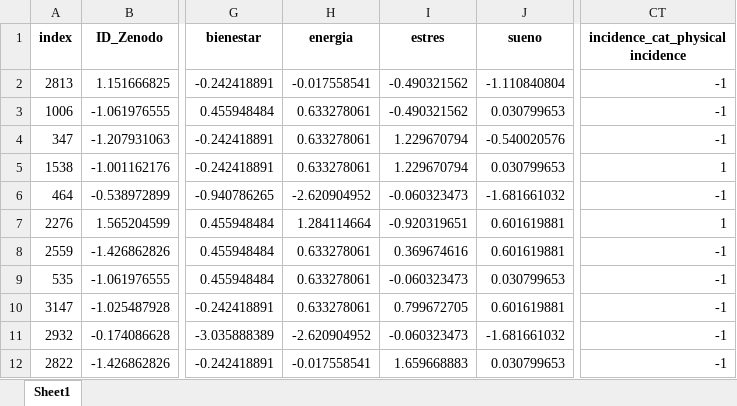
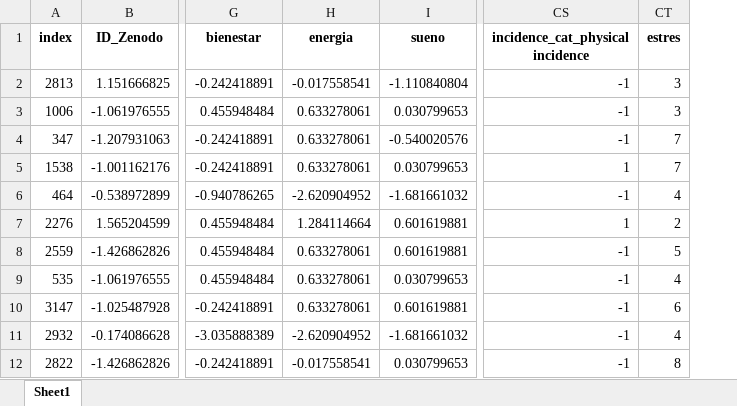
Before and after one commit to luciarevaliente/Mental-Health-and-Pollution-Analysis-in-Barcelona-using-Machine-Learning, an Excel workbook: data/shuffled_scaled_dataset.xlsx, sheet Sheet1, drawn as a sheet; only a part is shown, gaps mark what is left out; values as stored, in another font and other column widths than the file's, no borders; removed rows and columns are numbered as before the commit, all else as after; the diff names each change by its address in the sheet, - before the commit and + after, or states it on an @@ line.

```diff
--- a/data/shuffled_scaled_dataset.xlsx (sheet Sheet1)
+++ b/data/shuffled_scaled_dataset.xlsx (sheet Sheet1)
-column I (estres), rows 2-12: -0.490321562 | -0.490321562 | 1.229670794 | 1.229670794 | -0.060323473 | -0.920319651 | 0.369674616 | -0.060323473 | 0.799672705 | -0.060323473 | 1.659668883
+column CT (estres), rows 2-12: 3 | 3 | 7 | 7 | 4 | 2 | 5 | 4 | 6 | 4 | 8
```
Also changed, not shown: data/codif_dataset.xlsx, 3 other files.
